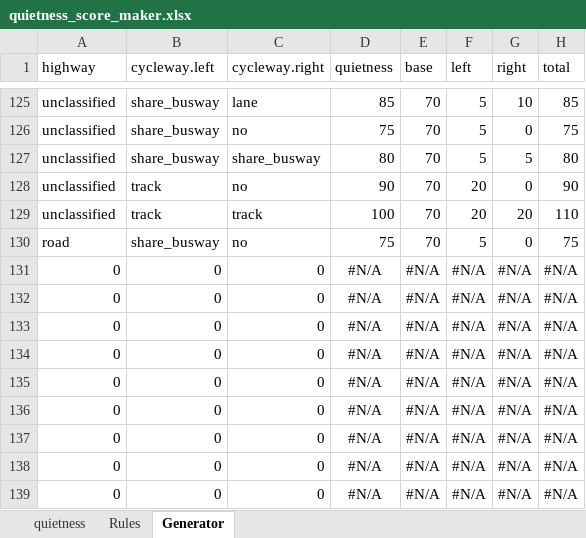
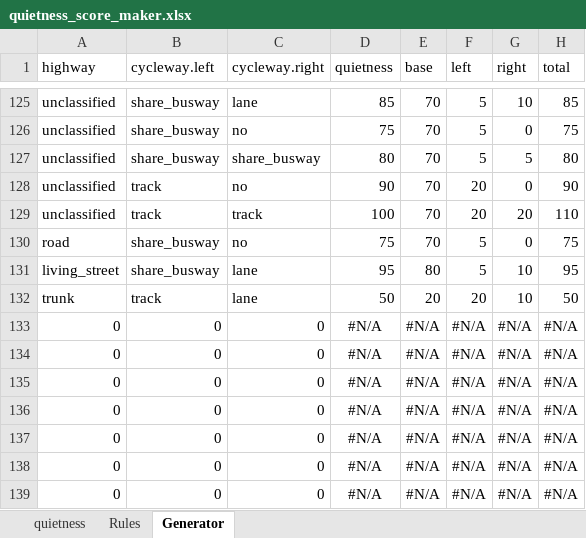
Before and after one commit to cyipt/cyipt, an Excel workbook: input-data/quietness_score_maker.xlsx, sheet Generator, drawn as a sheet; only a part is shown, gaps mark what is left out; values as stored, in another font and other column widths than the file's, no borders; removed rows and columns are numbered as before the commit, all else as after; the diff names each change by its address in the sheet, - before the commit and + after, or states it on an @@ line.

Commit message:
Minor Fixes
New values found when running on manchester

```diff
--- a/input-data/quietness_score_maker.xlsx (sheet Generator)
+++ b/input-data/quietness_score_maker.xlsx (sheet Generator)
-row 131: 0 | 0 | 0 | #N/A | #N/A | #N/A | #N/A | #N/A
-row 132: 0 | 0 | 0 | #N/A | #N/A | #N/A | #N/A | #N/A
+row 131: living_street | share_busway | lane | 95 | 80 | 5 | 10 | 95
+row 132: trunk | track | lane | 50 | 20 | 20 | 10 | 50
```
Also changed, not shown: sheet quietness, 4 other files.
